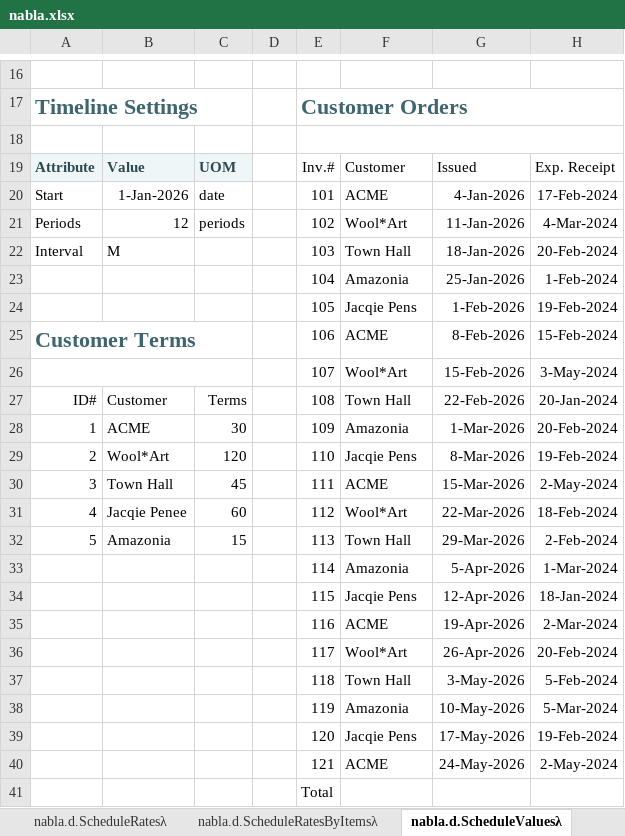
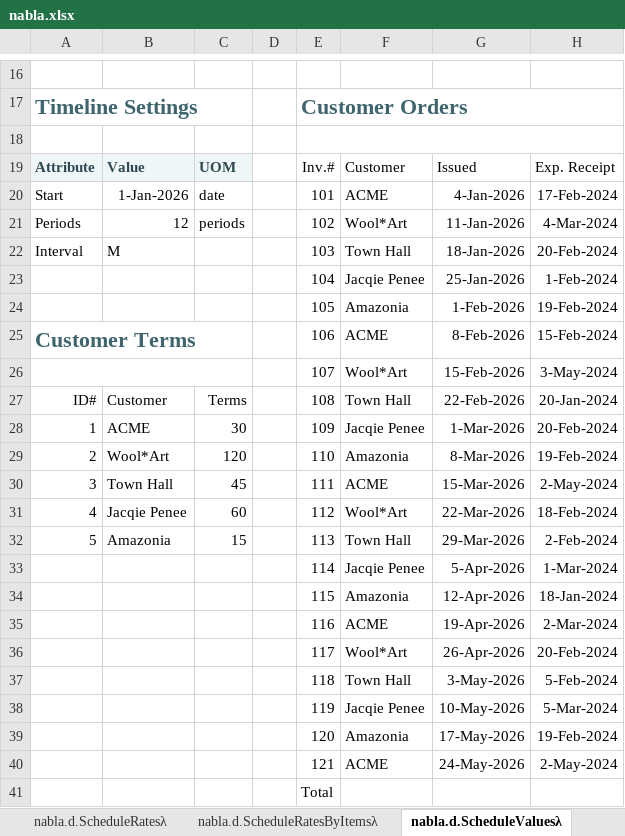
Before and after one commit to ryanduguid/Ozzit, an Excel workbook: nabla.xlsx, sheet nabla.d.ScheduleValuesλ, drawn as a sheet; only a part is shown, gaps mark what is left out; values as stored, in another font and other column widths than the file's, no borders; charts and pictures and table styles not drawn; the diff names each change by its address in the sheet, - before the commit and + after, or states it on an @@ line.

Commit message:
Read the frozen invoice customers from the lookup table
When I froze the random sample data I typed one customer name from a
truncated console line: Jacqie Pens instead of Jacqie Penee. That name
is not in tblCT, so the Exp. Receipt lookup would have returned #N/A on
every fifth invoice row. The build now reads the five names out of
tblCT itself, so they cannot drift again.

```diff
--- a/nabla.xlsx (sheet nabla.d.ScheduleValuesλ)
+++ b/nabla.xlsx (sheet nabla.d.ScheduleValuesλ)
-F23: Amazonia
+F23: Jacqie Penee
-F24: Jacqie Pens
+F24: Amazonia
-F28: Amazonia
+F28: Jacqie Penee
-F29: Jacqie Pens
+F29: Amazonia
-F33: Amazonia
+F33: Jacqie Penee
-F34: Jacqie Pens
+F34: Amazonia
-F38: Amazonia
+F38: Jacqie Penee
-F39: Jacqie Pens
+F39: Amazonia
```
Also changed, not shown: 1 other file.
